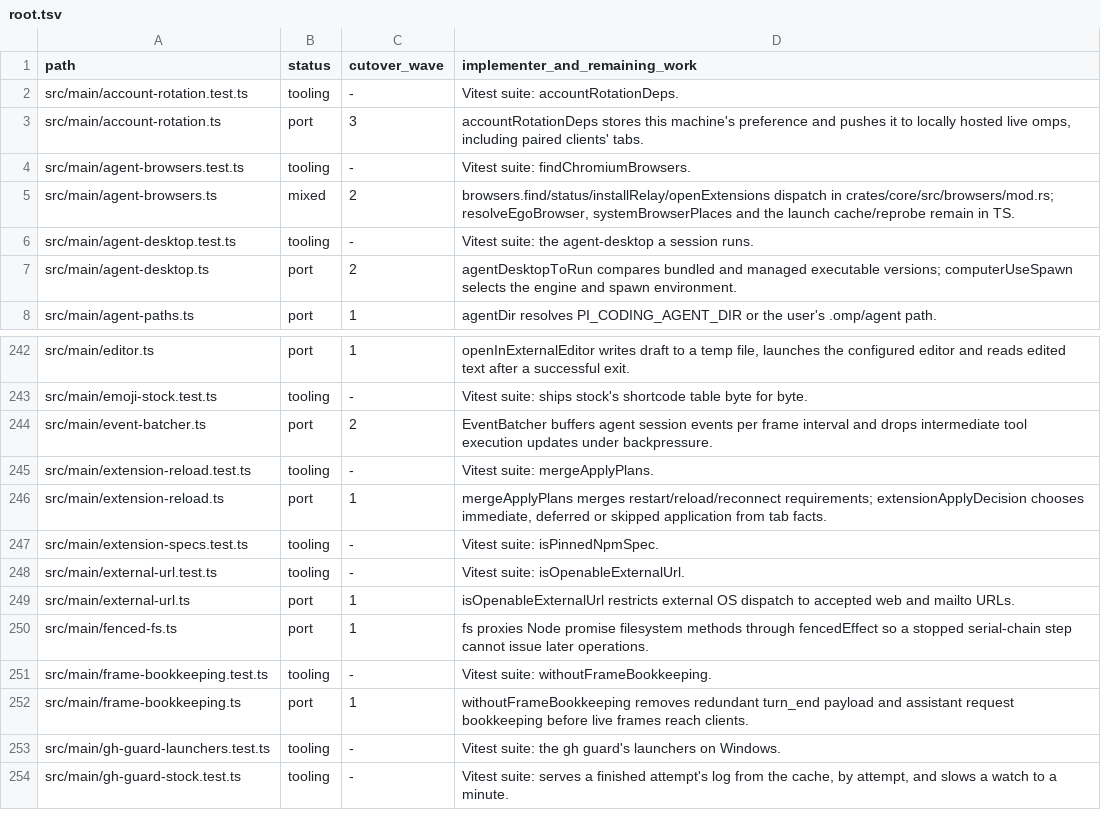
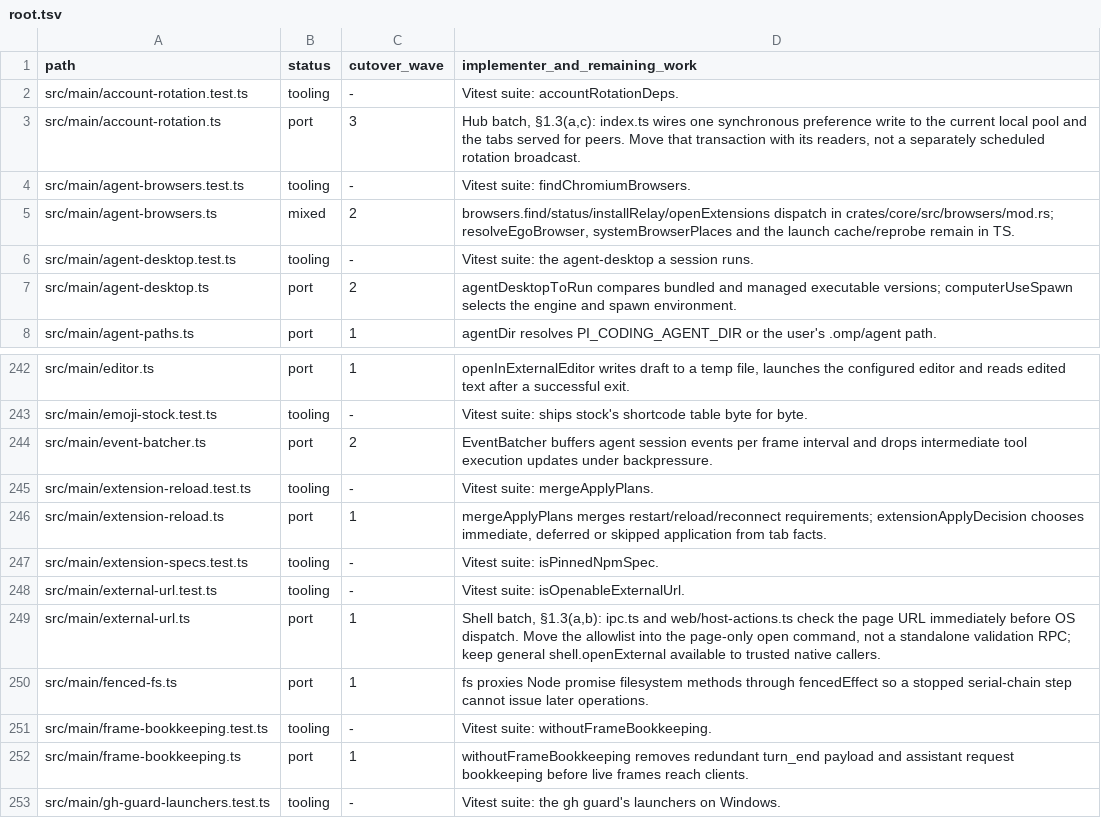
Before and after one commit to seuput-inc/ompdesk, a TSV file: docs/rust-inventory/root.tsv, drawn as a sheet; only a part is shown, gaps mark what is left out; the shorter side is filled out with more unchanged rows.

Commit message:
docs(rust): bind link opening and rotation to their host owners

```diff
--- a/docs/rust-inventory/root.tsv
+++ b/docs/rust-inventory/root.tsv
@@ -2,3 +2,3 @@ path	status	cutover_wave	implementer_and_remaining_work
 src/main/account-rotation.test.ts	tooling	-	Vitest suite: accountRotationDeps.
-src/main/account-rotation.ts	port	3	accountRotationDeps stores this machine's preference and pushes it to locally hosted live omps, including paired clients' tabs.
+src/main/account-rotation.ts	port	3	Hub batch, §1.3(a,c): index.ts wires one synchronous preference write to the current local pool and the tabs served for peers. Move that transaction with its readers, not a separately scheduled rotation broadcast.
 src/main/agent-browsers.test.ts	tooling	-	Vitest suite: findChromiumBrowsers.
@@ -248,3 +248,3 @@ src/main/extension-specs.test.ts	tooling	-	Vitest suite: isPinnedNpmSpec.
 src/main/external-url.test.ts	tooling	-	Vitest suite: isOpenableExternalUrl.
-src/main/external-url.ts	port	1	isOpenableExternalUrl restricts external OS dispatch to accepted web and mailto URLs.
+src/main/external-url.ts	port	1	Shell batch, §1.3(a,b): ipc.ts and web/host-actions.ts check the page URL immediately before OS dispatch. Move the allowlist into the page-only open command, not a standalone validation RPC; keep general shell.openExternal available to trusted native callers.
 src/main/fenced-fs.ts	port	1	fs proxies Node promise filesystem methods through fencedEffect so a stopped serial-chain step cannot issue later operations.
```
